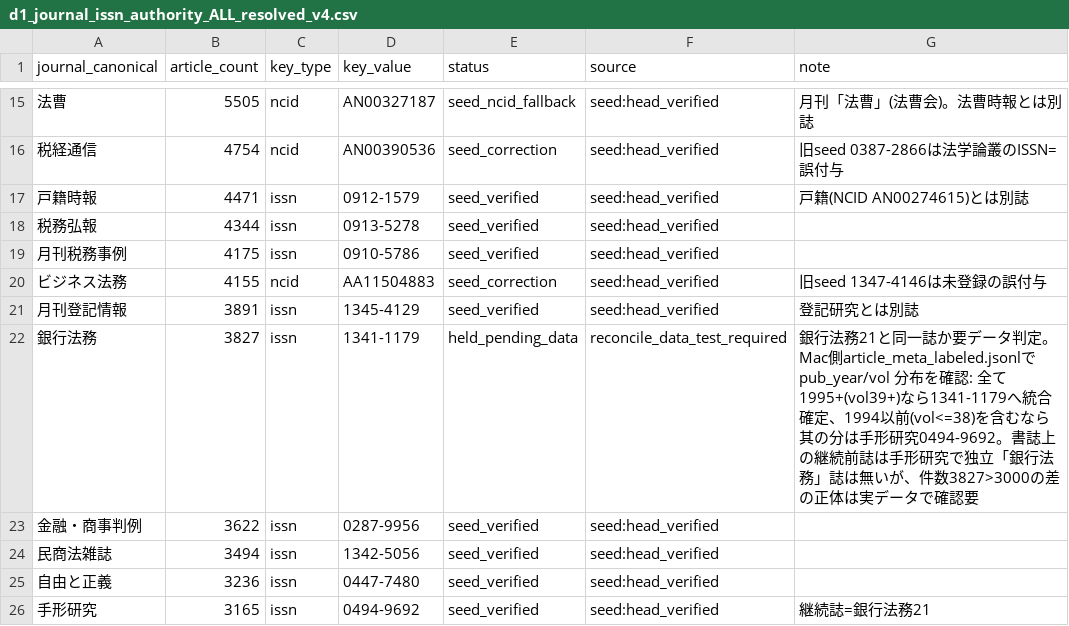
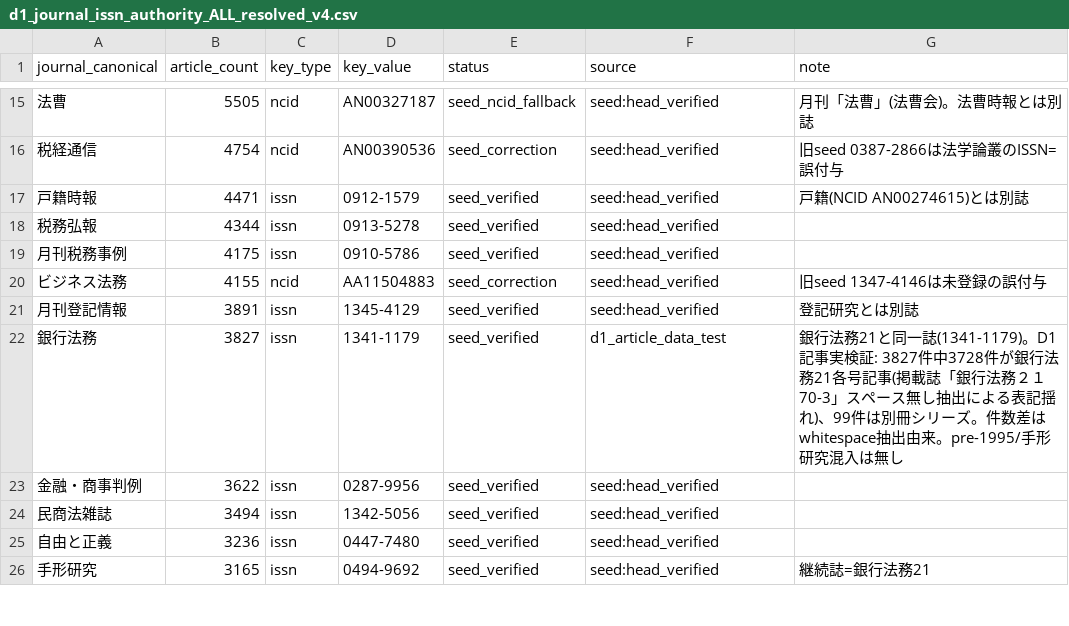
Before and after one commit to asai-dot/Project-codex, a CSV file: artifacts/periodical/d1_journal_issn_authority_ALL_resolved_v4.csv, drawn as a sheet; only a part is shown, gaps mark what is left out; the diff names each change by its address in the sheet, - before the commit and + after, or states it on an @@ line.

```diff
--- a/artifacts/periodical/d1_journal_issn_authority_ALL_resolved_v4.csv
+++ b/artifacts/periodical/d1_journal_issn_authority_ALL_resolved_v4.csv
-E22 (status): held_pending_data
+E22 (status): seed_verified
-F22 (source): reconcile_data_test_required
+F22 (source): d1_article_data_test
-G22 (note): …と同一誌か要データ判定。Mac側article_meta_labeled.jsonlで pub_year/vol 分布を確認: 全て1995+(vol39+)なら1341-1179へ統合確定、1994以前(vol<=38)を含むなら其の分は手形研究0494-9692。書誌上の継続前誌は手形研究で独立「銀行法務」誌は無いが、件数3827>3000の差の正体は実データで確認要
+G22 (note): …と同一誌(1341-1179)。D1記事実検証: 3827件中3728件が銀行法務21各号記事(掲載誌「銀行法務２１70-3」スペース無し抽出による表記揺れ)、99件は別冊シリーズ。件数差はwhitespace抽出由来。pre-1995/手形研究混入は無し
```
Also changed, not shown: 1 other file.
